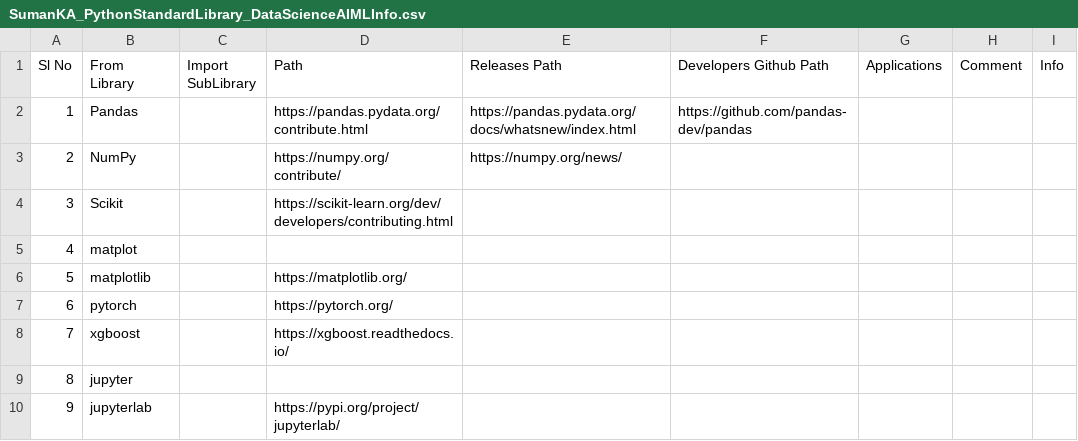
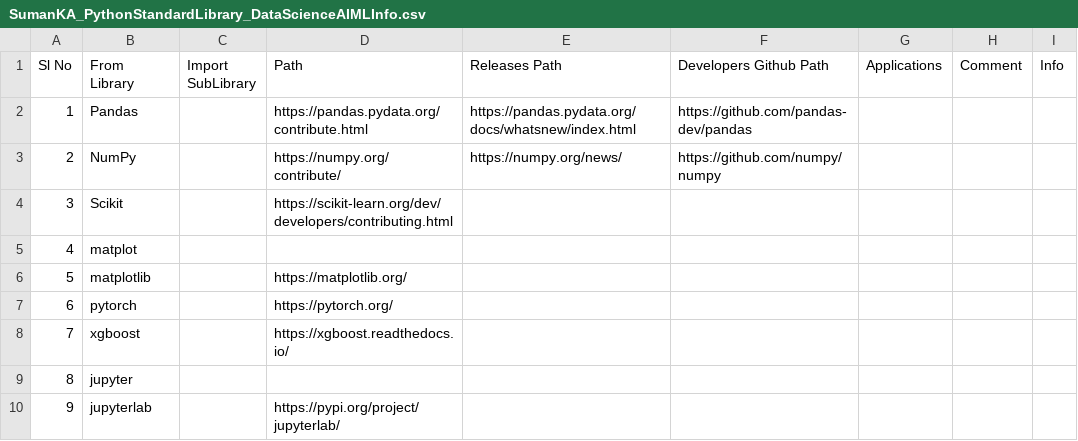
Before and after one commit to suman-komarla-adinarayana-groups/SumanKAGroups_MarketBusinessAnalytics_IndiaInternationalBusinessInfo, a CSV file: SumanKA_PythonStandardLibrary_DataScienceAIMLInfo.csv, drawn as a sheet; only a part is shown.

Commit message:
Update SumanKA_PythonStandardLibrary_DataScienceAIMLInfo.csv

```diff
--- a/SumanKA_PythonStandardLibrary_DataScienceAIMLInfo.csv
+++ b/SumanKA_PythonStandardLibrary_DataScienceAIMLInfo.csv
@@ -2,3 +2,3 @@ Sl No, From Library,Import SubLibrary , Path,Releases Path,Developers Github Pat
 1,Pandas,,https://pandas.pydata.org/contribute.html,https://pandas.pydata.org/docs/whatsnew/index.html,https://github.com/pandas-dev/pandas,,,,
-2,NumPy,,https://numpy.org/contribute/,https://numpy.org/news/,,,,,
+2,NumPy,,https://numpy.org/contribute/,https://numpy.org/news/,https://github.com/numpy/numpy,,,,
 3,Scikit,,https://scikit-learn.org/dev/developers/contributing.html,,,,,,
```
